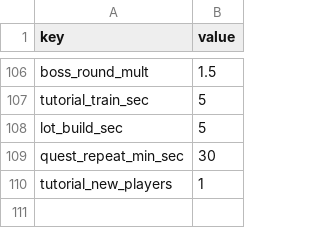
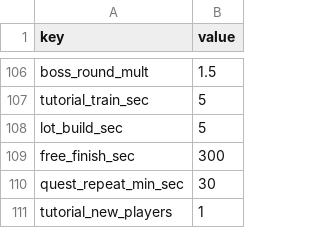
Before and after one commit to ILSEONG/CastleRPG, a CSV file: data/config.csv, drawn as a sheet; only a part is shown, gaps mark what is left out; the diff names each change by its address in the sheet, - before the commit and + after, or states it on an @@ line.

```diff
--- a/data/config.csv
+++ b/data/config.csv
+row 109: free_finish_sec | 300
```
Also changed, not shown: 12 other files.
